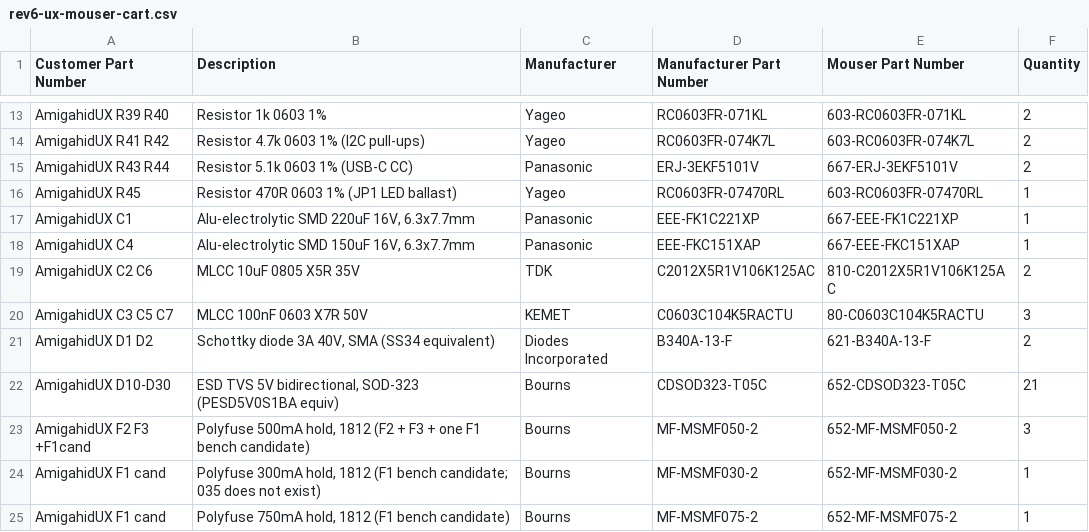
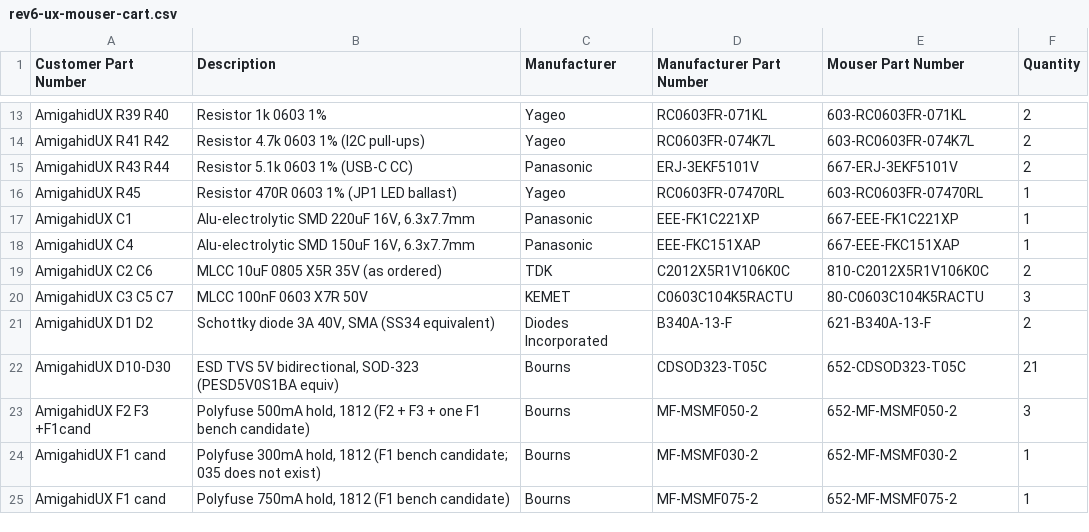
Before and after one commit to jusii/amigahid-pico-UX, a CSV file: kicad/rev6/rev6-ux-mouser-cart.csv, drawn as a sheet; only a part is shown, gaps mark what is left out.

Commit message:
doc: record the 10uf cap actually ordered

```diff
--- a/kicad/rev6/rev6-ux-mouser-cart.csv
+++ b/kicad/rev6/rev6-ux-mouser-cart.csv
@@ -18,3 +18,3 @@ AmigahidUX C1,"Alu-electrolytic SMD 220uF 16V, 6.3x7.7mm",Panasonic,EEE-FK1C221X
 AmigahidUX C4,"Alu-electrolytic SMD 150uF 16V, 6.3x7.7mm",Panasonic,EEE-FKC151XAP,667-EEE-FKC151XAP,1
-AmigahidUX C2 C6,MLCC 10uF 0805 X5R 35V,TDK,C2012X5R1V106K125AC,810-C2012X5R1V106K125AC,2
+AmigahidUX C2 C6,MLCC 10uF 0805 X5R 35V (as ordered),TDK,C2012X5R1V106K0C,810-C2012X5R1V106K0C,2
 AmigahidUX C3 C5 C7,MLCC 100nF 0603 X7R 50V,KEMET,C0603C104K5RACTU,80-C0603C104K5RACTU,3
```
Also changed, not shown: 2 other files.
